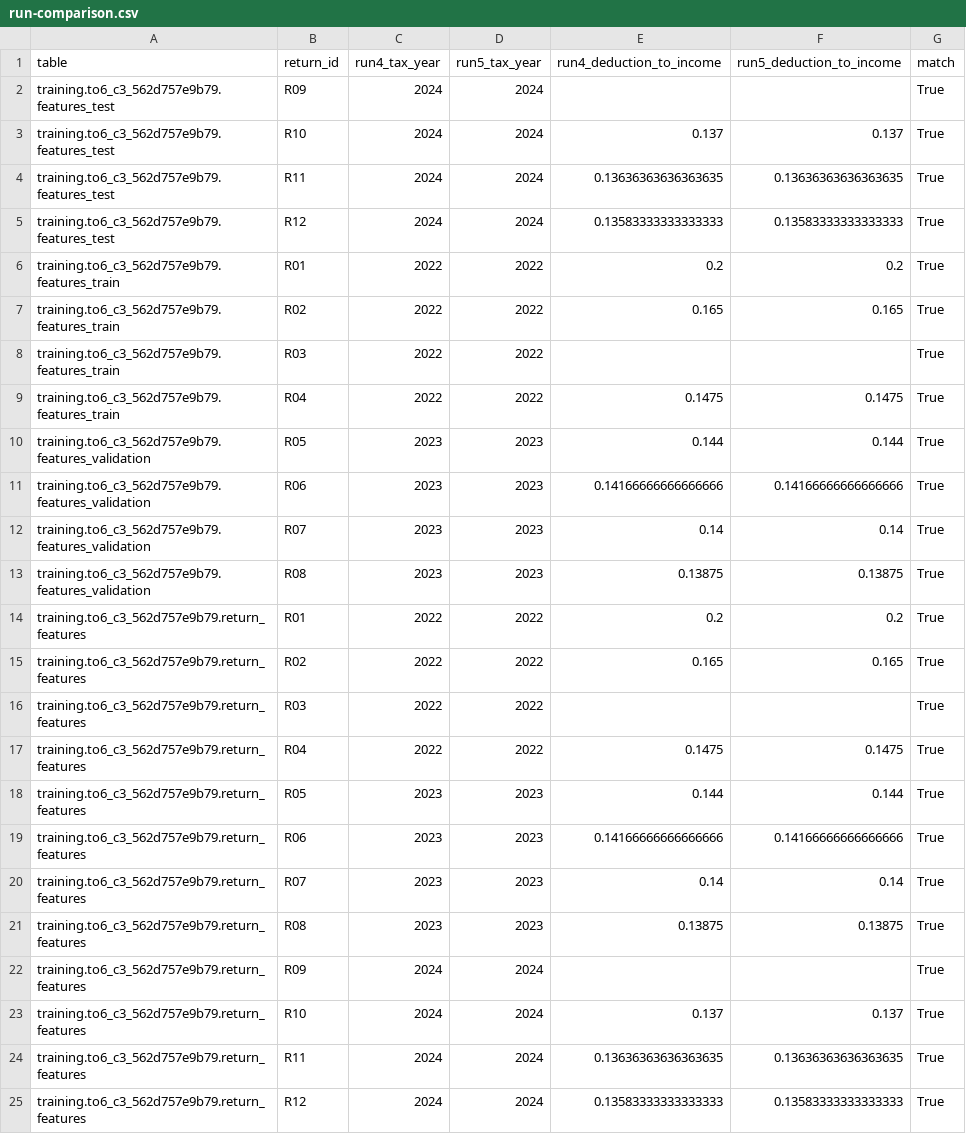
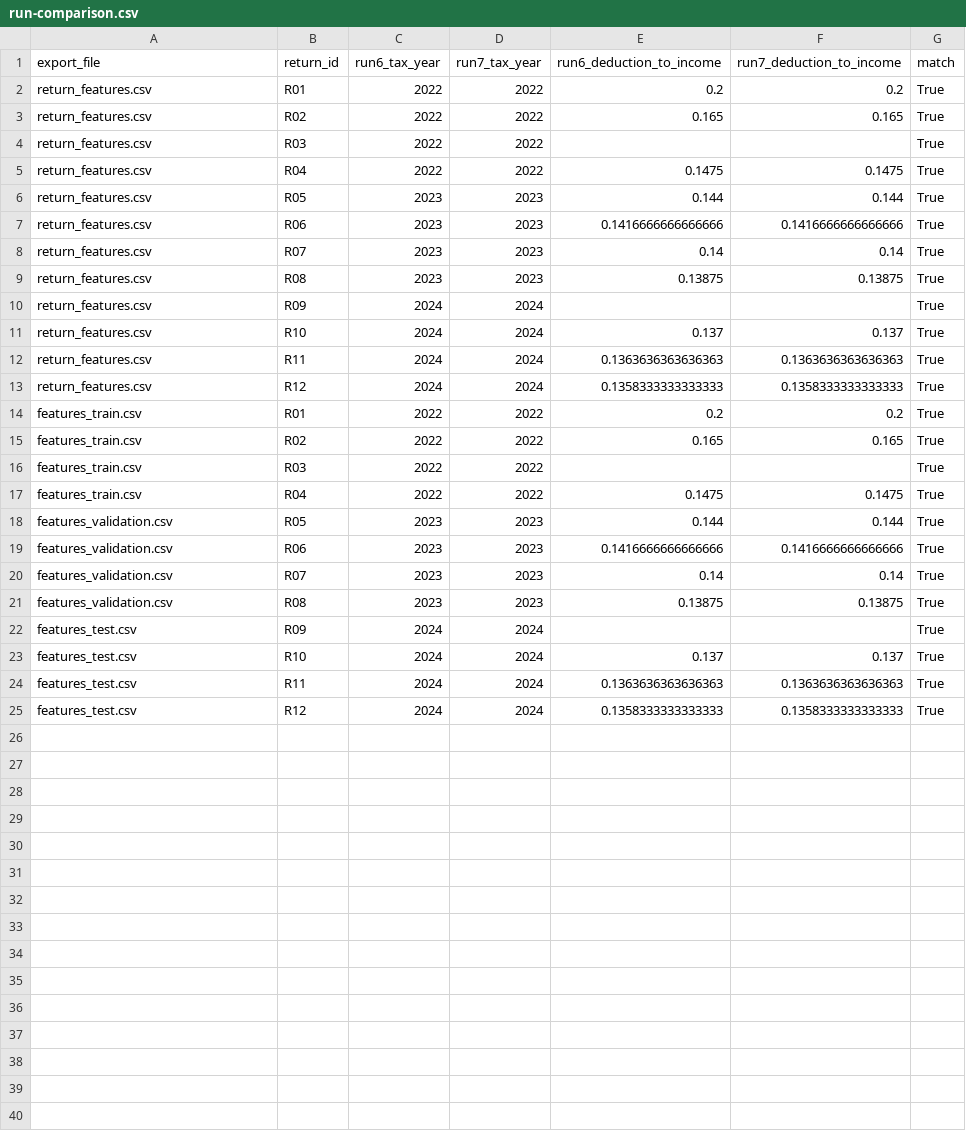
Before and after one commit to CTVano/to6-databricks-challenge-starter, a CSV file: outputs/run-comparison.csv, drawn as a sheet.

Commit message:
Per-run export snapshots, file-based run comparison, rejection run reference, cited results

```diff
--- a/outputs/run-comparison.csv
+++ b/outputs/run-comparison.csv
@@ -1,25 +1,25 @@
-table,return_id,run4_tax_year,run5_tax_year,run4_deduction_to_income,run5_deduction_to_income,match
-training.to6_c3_562d757e9b79.features_test,R09,2024,2024,,,True
-training.to6_c3_562d757e9b79.features_test,R10,2024,2024,0.137,0.137,True
-training.to6_c3_562d757e9b79.features_test,R11,2024,2024,0.13636363636363635,0.13636363636363635,True
-training.to6_c3_562d757e9b79.features_test,R12,2024,2024,0.13583333333333333,0.13583333333333333,True
-training.to6_c3_562d757e9b79.features_train,R01,2022,2022,0.2,0.2,True
-training.to6_c3_562d757e9b79.features_train,R02,2022,2022,0.165,0.165,True
-training.to6_c3_562d757e9b79.features_train,R03,2022,2022,,,True
-training.to6_c3_562d757e9b79.features_train,R04,2022,2022,0.1475,0.1475,True
-training.to6_c3_562d757e9b79.features_validation,R05,2023,2023,0.144,0.144,True
-training.to6_c3_562d757e9b79.features_validation,R06,2023,2023,0.14166666666666666,0.14166666666666666,True
-training.to6_c3_562d757e9b79.features_validation,R07,2023,2023,0.14,0.14,True
-training.to6_c3_562d757e9b79.features_validation,R08,2023,2023,0.13875,0.13875,True
-training.to6_c3_562d757e9b79.return_features,R01,2022,2022,0.2,0.2,True
-training.to6_c3_562d757e9b79.return_features,R02,2022,2022,0.165,0.165,True
-training.to6_c3_562d757e9b79.return_features,R03,2022,2022,,,True
-training.to6_c3_562d757e9b79.return_features,R04,2022,2022,0.1475,0.1475,True
-training.to6_c3_562d757e9b79.return_features,R05,2023,2023,0.144,0.144,True
-training.to6_c3_562d757e9b79.return_features,R06,2023,2023,0.14166666666666666,0.14166666666666666,True
-training.to6_c3_562d757e9b79.return_features,R07,2023,2023,0.14,0.14,True
-training.to6_c3_562d757e9b79.return_features,R08,2023,2023,0.13875,0.13875,True
-training.to6_c3_562d757e9b79.return_features,R09,2024,2024,,,True
-training.to6_c3_562d757e9b79.return_features,R10,2024,2024,0.137,0.137,True
-training.to6_c3_562d757e9b79.return_features,R11,2024,2024,0.13636363636363635,0.13636363636363635,True
-training.to6_c3_562d757e9b79.return_features,R12,2024,2024,0.13583333333333333,0.13583333333333333,True
+export_file,return_id,run6_tax_year,run7_tax_year,run6_deduction_to_income,run7_deduction_to_income,match
+return_features.csv,R01,2022,2022,0.2,0.2,True
+return_features.csv,R02,2022,2022,0.165,0.165,True
+return_features.csv,R03,2022,2022,,,True
+return_features.csv,R04,2022,2022,0.1475,0.1475,True
+return_features.csv,R05,2023,2023,0.144,0.144,True
+return_features.csv,R06,2023,2023,0.1416666666666666,0.1416666666666666,True
+return_features.csv,R07,2023,2023,0.14,0.14,True
+return_features.csv,R08,2023,2023,0.13875,0.13875,True
+return_features.csv,R09,2024,2024,,,True
+return_features.csv,R10,2024,2024,0.137,0.137,True
+return_features.csv,R11,2024,2024,0.1363636363636363,0.1363636363636363,True
+return_features.csv,R12,2024,2024,0.1358333333333333,0.1358333333333333,True
+features_train.csv,R01,2022,2022,0.2,0.2,True
+features_train.csv,R02,2022,2022,0.165,0.165,True
+features_train.csv,R03,2022,2022,,,True
+features_train.csv,R04,2022,2022,0.1475,0.1475,True
+features_validation.csv,R05,2023,2023,0.144,0.144,True
+features_validation.csv,R06,2023,2023,0.1416666666666666,0.1416666666666666,True
+features_validation.csv,R07,2023,2023,0.14,0.14,True
+features_validation.csv,R08,2023,2023,0.13875,0.13875,True
+features_test.csv,R09,2024,2024,,,True
+features_test.csv,R10,2024,2024,0.137,0.137,True
+features_test.csv,R11,2024,2024,0.1363636363636363,0.1363636363636363,True
+features_test.csv,R12,2024,2024,0.1358333333333333,0.1358333333333333,True
```
Also changed, not shown: 12 other files.
